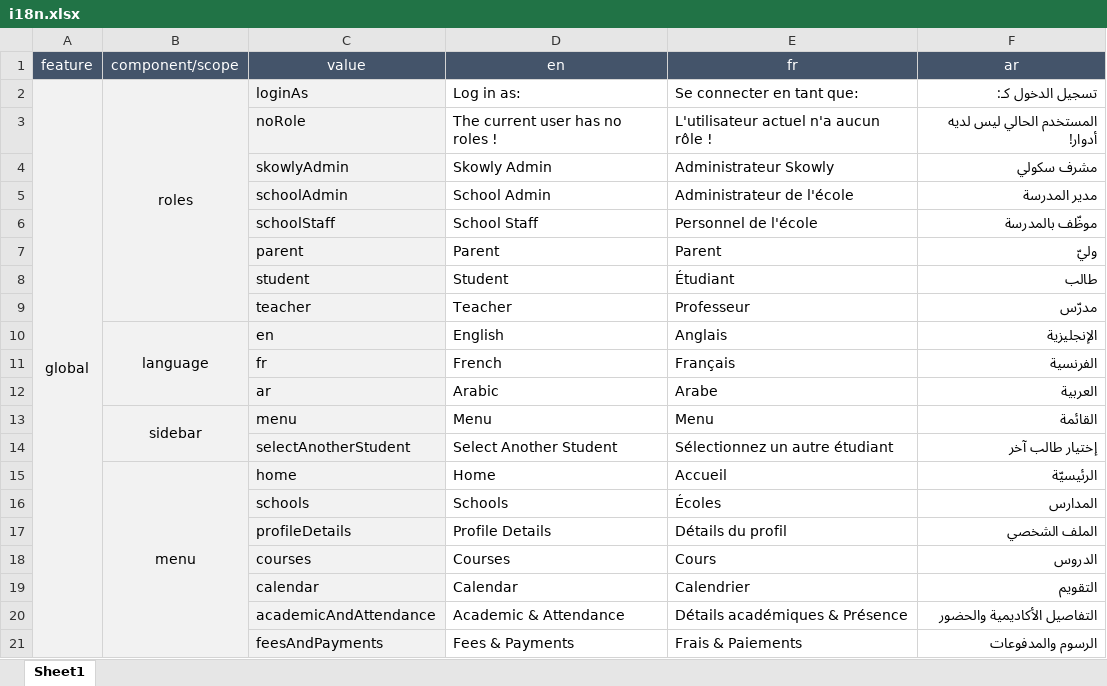
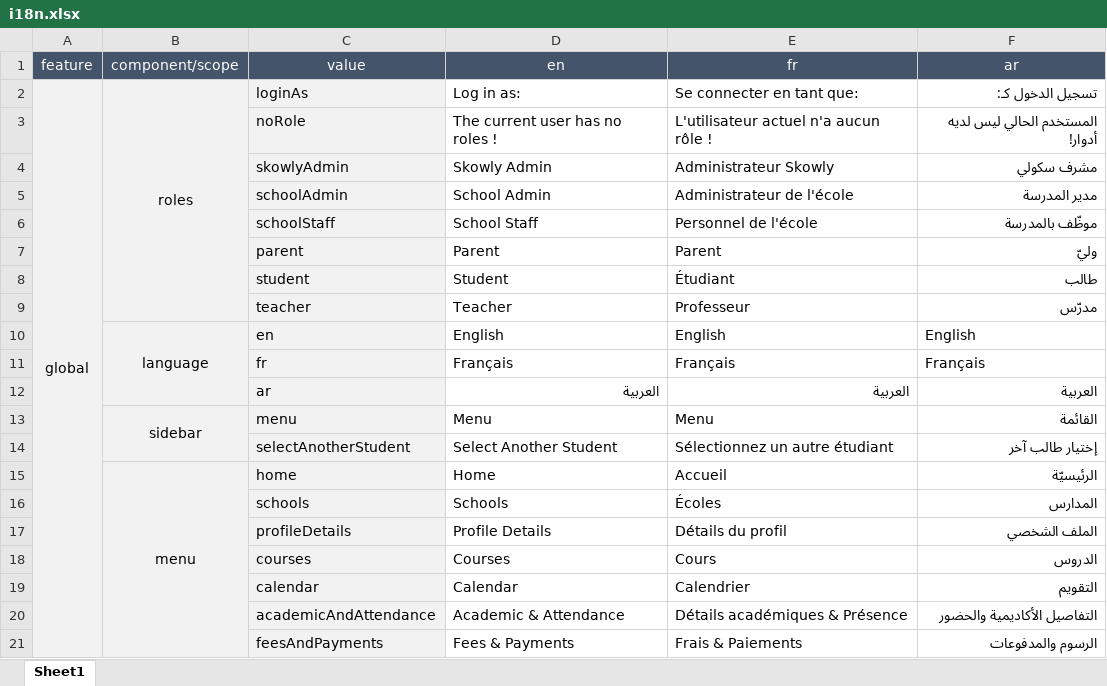
Before and after one commit to ghassenbrg/Skowly, an Excel workbook: skowly-ui/src/assets/i18n/i18n.xlsx, sheet Sheet1, drawn as a sheet; values as stored, in another font and other column widths than the file's, no borders; the diff names each change by its address in the sheet, - before the commit and + after, or states it on an @@ line.

```diff
--- a/skowly-ui/src/assets/i18n/i18n.xlsx (sheet Sheet1)
+++ b/skowly-ui/src/assets/i18n/i18n.xlsx (sheet Sheet1)
-E10 (fr): Anglais
+E10 (fr): English
-F10 (ar): الإنجليزية
+F10 (ar): English
-D11 (en): French
+D11 (en): Français
-F11 (ar): الفرنسية
+F11 (ar): Français
-D12 (en): Arabic
+D12 (en): العربية
-E12 (fr): Arabe
+E12 (fr): العربية
```
Also changed, not shown: 12 other files.
